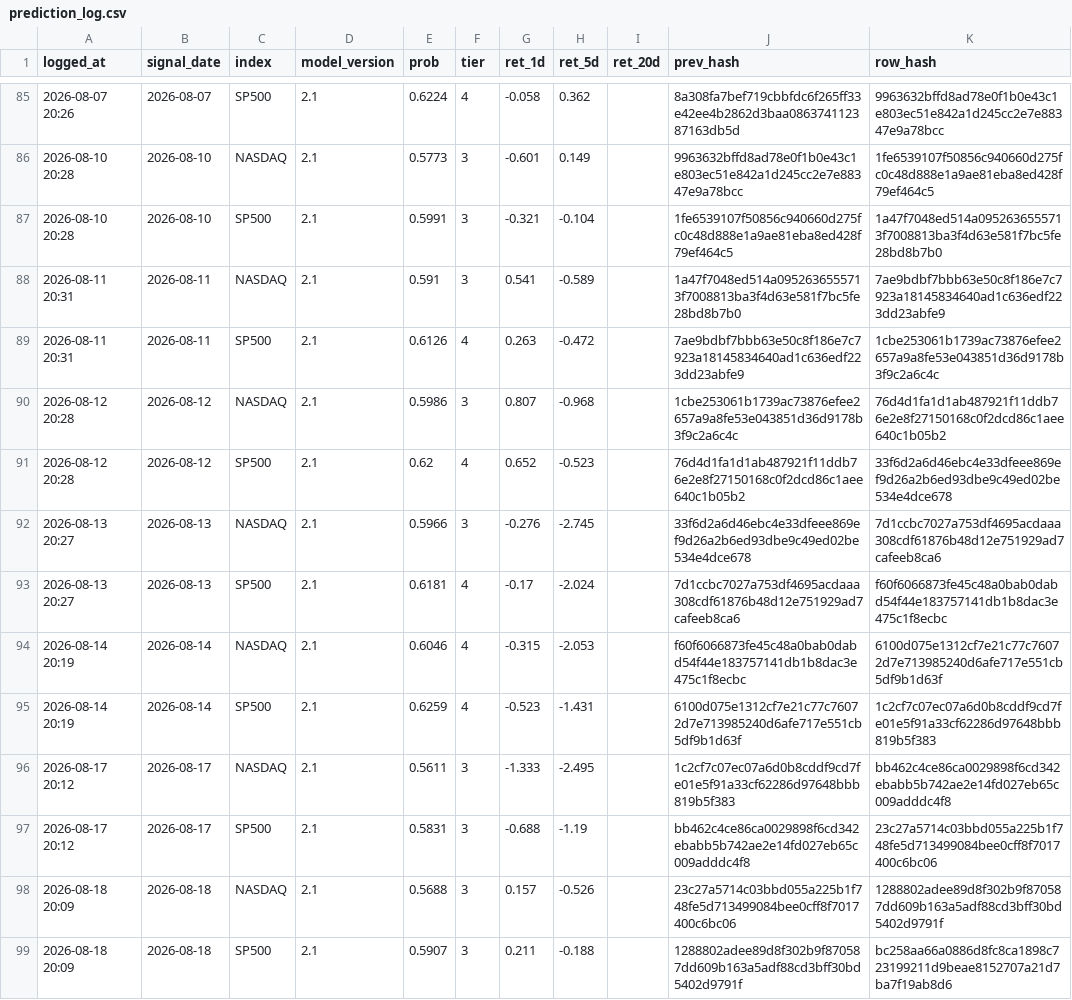
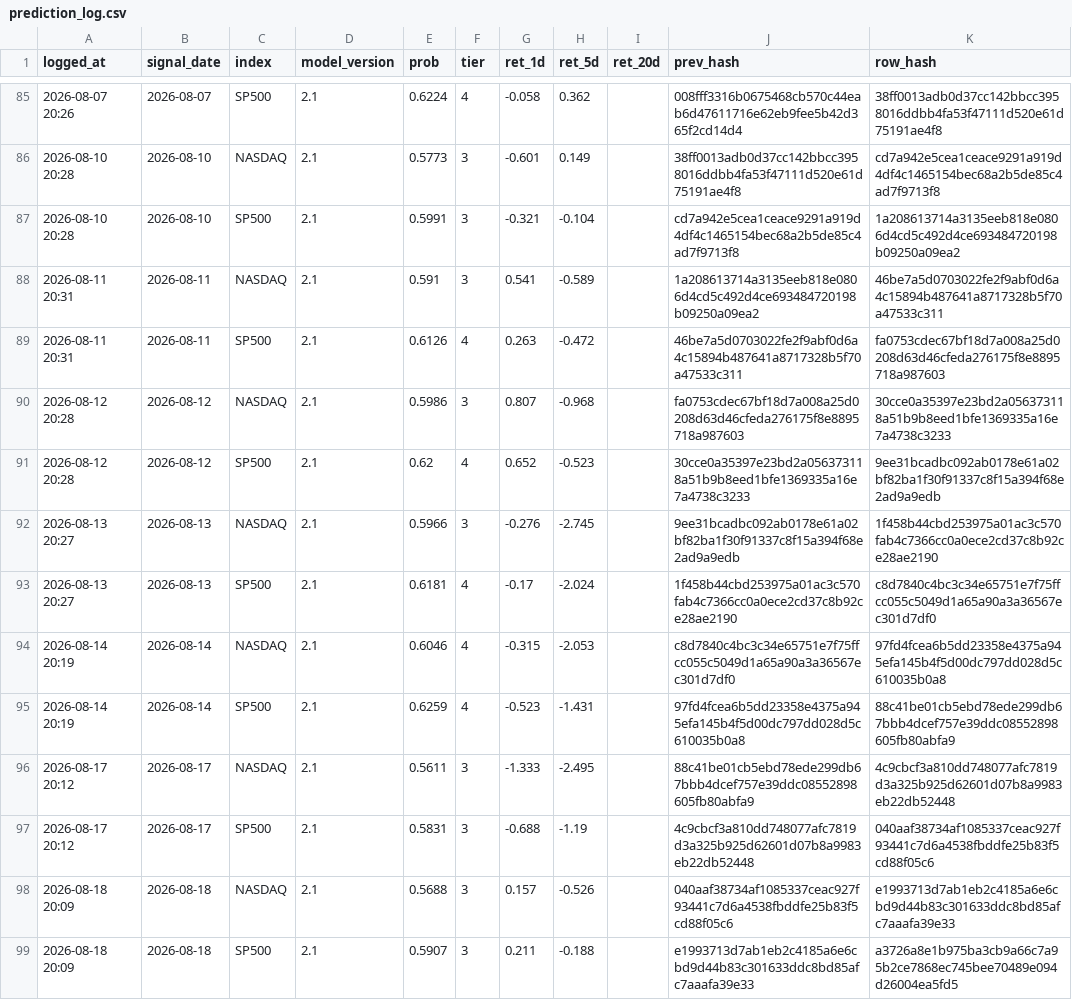
Before and after one commit to Vambrocop/alpha-lab, a CSV file: market-analysis/data/processed/prediction_log.csv, drawn as a sheet; only a part is shown, gaps mark what is left out; the diff covers the shown part only.

```diff
--- a/market-analysis/data/processed/prediction_log.csv
+++ b/market-analysis/data/processed/prediction_log.csv
@@ -85,15 +85,15 @@ logged_at,signal_date,index,model_version,prob,tier,ret_1d,ret_5d,ret_20d,prev_h
-2026-08-07 20:26,2026-08-07,SP500,2.1,0.6224,4,-0.058,0.362,,8a308fa7bef719cbbfdc6f265ff33e42ee4b2862d3baa086374112387163db5d,9963632bffd8ad78e0f1b0e43c1e803ec51e842a1d245cc2e7e88347e9a78bcc
-2026-08-10 20:28,2026-08-10,NASDAQ,2.1,0.5773,3,-0.601,0.149,,9963632bffd8ad78e0f1b0e43c1e803ec51e842a1d245cc2e7e88347e9a78bcc,1fe6539107f50856c940660d275fc0c48d888e1a9ae81eba8ed428f79ef464c5
-2026-08-10 20:28,2026-08-10,SP500,2.1,0.5991,3,-0.321,-0.104,,1fe6539107f50856c940660d275fc0c48d888e1a9ae81eba8ed428f79ef464c5,1a47f7048ed514a0952636555713f7008813ba3f4d63e581f7bc5fe28bd8b7b0
-2026-08-11 20:31,2026-08-11,NASDAQ,2.1,0.591,3,0.541,-0.589,,1a47f7048ed514a0952636555713f7008813ba3f4d63e581f7bc5fe28bd8b7b0,7ae9bdbf7bbb63e50c8f186e7c7923a18145834640ad1c636edf223dd23abfe9
-2026-08-11 20:31,2026-08-11,SP500,2.1,0.6126,4,0.263,-0.472,,7ae9bdbf7bbb63e50c8f186e7c7923a18145834640ad1c636edf223dd23abfe9,1cbe253061b1739ac73876efee2657a9a8fe53e043851d36d9178b3f9c2a6c4c
-2026-08-12 20:28,2026-08-12,NASDAQ,2.1,0.5986,3,0.807,-0.968,,1cbe253061b1739ac73876efee2657a9a8fe53e043851d36d9178b3f9c2a6c4c,76d4d1fa1d1ab487921f11ddb76e2e8f27150168c0f2dcd86c1aee640c1b05b2
-2026-08-12 20:28,2026-08-12,SP500,2.1,0.62,4,0.652,-0.523,,76d4d1fa1d1ab487921f11ddb76e2e8f27150168c0f2dcd86c1aee640c1b05b2,33f6d2a6d46ebc4e33dfeee869ef9d26a2b6ed93dbe9c49ed02be534e4dce678
-2026-08-13 20:27,2026-08-13,NASDAQ,2.1,0.5966,3,-0.276,-2.745,,33f6d2a6d46ebc4e33dfeee869ef9d26a2b6ed93dbe9c49ed02be534e4dce678,7d1ccbc7027a753df4695acdaaa308cdf61876b48d12e751929ad7cafeeb8ca6
-2026-08-13 20:27,2026-08-13,SP500,2.1,0.6181,4,-0.17,-2.024,,7d1ccbc7027a753df4695acdaaa308cdf61876b48d12e751929ad7cafeeb8ca6,f60f6066873fe45c48a0bab0dabd54f44e183757141db1b8dac3e475c1f8ecbc
-2026-08-14 20:19,2026-08-14,NASDAQ,2.1,0.6046,4,-0.315,-2.053,,f60f6066873fe45c48a0bab0dabd54f44e183757141db1b8dac3e475c1f8ecbc,6100d075e1312cf7e21c77c76072d7e713985240d6afe717e551cb5df9b1d63f
-2026-08-14 20:19,2026-08-14,SP500,2.1,0.6259,4,-0.523,-1.431,,6100d075e1312cf7e21c77c76072d7e713985240d6afe717e551cb5df9b1d63f,1c2cf7c07ec07a6d0b8cddf9cd7fe01e5f91a33cf62286d97648bbb819b5f383
-2026-08-17 20:12,2026-08-17,NASDAQ,2.1,0.5611,3,-1.333,-2.495,,1c2cf7c07ec07a6d0b8cddf9cd7fe01e5f91a33cf62286d97648bbb819b5f383,bb462c4ce86ca0029898f6cd342ebabb5b742ae2e14fd027eb65c009adddc4f8
-2026-08-17 20:12,2026-08-17,SP500,2.1,0.5831,3,-0.688,-1.19,,bb462c4ce86ca0029898f6cd342ebabb5b742ae2e14fd027eb65c009adddc4f8,23c27a5714c03bbd055a225b1f748fe5d713499084bee0cff8f7017400c6bc06
-2026-08-18 20:09,2026-08-18,NASDAQ,2.1,0.5688,3,0.157,-0.526,,23c27a5714c03bbd055a225b1f748fe5d713499084bee0cff8f7017400c6bc06,1288802adee89d8f302b9f870587dd609b163a5adf88cd3bff30bd5402d9791f
-2026-08-18 20:09,2026-08-18,SP500,2.1,0.5907,3,0.211,-0.188,,1288802adee89d8f302b9f870587dd609b163a5adf88cd3bff30bd5402d9791f,bc258aa66a0886d8fc8ca1898c723199211d9beae8152707a21d7ba7f19ab8d6
+2026-08-07 20:26,2026-08-07,SP500,2.1,0.6224,4,-0.058,0.362,,008fff3316b0675468cb570c44eab6d47611716e62eb9fee5b42d365f2cd14d4,38ff0013adb0d37cc142bbcc3958016ddbb4fa53f47111d520e61d75191ae4f8
+2026-08-10 20:28,2026-08-10,NASDAQ,2.1,0.5773,3,-0.601,0.149,,38ff0013adb0d37cc142bbcc3958016ddbb4fa53f47111d520e61d75191ae4f8,cd7a942e5cea1ceace9291a919d4df4c1465154bec68a2b5de85c4ad7f9713f8
+2026-08-10 20:28,2026-08-10,SP500,2.1,0.5991,3,-0.321,-0.104,,cd7a942e5cea1ceace9291a919d4df4c1465154bec68a2b5de85c4ad7f9713f8,1a208613714a3135eeb818e0806d4cd5c492d4ce693484720198b09250a09ea2
+2026-08-11 20:31,2026-08-11,NASDAQ,2.1,0.591,3,0.541,-0.589,,1a208613714a3135eeb818e0806d4cd5c492d4ce693484720198b09250a09ea2,46be7a5d0703022fe2f9abf0d6a4c15894b487641a8717328b5f70a47533c311
+2026-08-11 20:31,2026-08-11,SP500,2.1,0.6126,4,0.263,-0.472,,46be7a5d0703022fe2f9abf0d6a4c15894b487641a8717328b5f70a47533c311,fa0753cdec67bf18d7a008a25d0208d63d46cfeda276175f8e8895718a987603
+2026-08-12 20:28,2026-08-12,NASDAQ,2.1,0.5986,3,0.807,-0.968,,fa0753cdec67bf18d7a008a25d0208d63d46cfeda276175f8e8895718a987603,30cce0a35397e23bd2a056373118a51b9b8eed1bfe1369335a16e7a4738c3233
+2026-08-12 20:28,2026-08-12,SP500,2.1,0.62,4,0.652,-0.523,,30cce0a35397e23bd2a056373118a51b9b8eed1bfe1369335a16e7a4738c3233,9ee31bcadbc092ab0178e61a02bf82ba1f30f91337c8f15a394f68e2ad9a9edb
+2026-08-13 20:27,2026-08-13,NASDAQ,2.1,0.5966,3,-0.276,-2.745,,9ee31bcadbc092ab0178e61a02bf82ba1f30f91337c8f15a394f68e2ad9a9edb,1f458b44cbd253975a01ac3c570fab4c7366cc0a0ece2cd37c8b92ce28ae2190
+2026-08-13 20:27,2026-08-13,SP500,2.1,0.6181,4,-0.17,-2.024,,1f458b44cbd253975a01ac3c570fab4c7366cc0a0ece2cd37c8b92ce28ae2190,c8d7840c4bc3c34e65751e7f75ffcc055c5049d1a65a90a3a36567ec301d7df0
+2026-08-14 20:19,2026-08-14,NASDAQ,2.1,0.6046,4,-0.315,-2.053,,c8d7840c4bc3c34e65751e7f75ffcc055c5049d1a65a90a3a36567ec301d7df0,97fd4fcea6b5dd23358e4375a945efa145b4f5d00dc797dd028d5c610035b0a8
+2026-08-14 20:19,2026-08-14,SP500,2.1,0.6259,4,-0.523,-1.431,,97fd4fcea6b5dd23358e4375a945efa145b4f5d00dc797dd028d5c610035b0a8,88c41be01cb5ebd78ede299db67bbb4dcef757e39ddc08552898605fb80abfa9
+2026-08-17 20:12,2026-08-17,NASDAQ,2.1,0.5611,3,-1.333,-2.495,,88c41be01cb5ebd78ede299db67bbb4dcef757e39ddc08552898605fb80abfa9,4c9cbcf3a810dd748077afc7819d3a325b925d62601d07b8a9983eb22db52448
+2026-08-17 20:12,2026-08-17,SP500,2.1,0.5831,3,-0.688,-1.19,,4c9cbcf3a810dd748077afc7819d3a325b925d62601d07b8a9983eb22db52448,040aaf38734af1085337ceac927f93441c7d6a4538fbddfe25b83f5cd88f05c6
+2026-08-18 20:09,2026-08-18,NASDAQ,2.1,0.5688,3,0.157,-0.526,,040aaf38734af1085337ceac927f93441c7d6a4538fbddfe25b83f5cd88f05c6,e1993713d7ab1eb2c4185a6e6cbd9d44b83c301633ddc8bd85afc7aaafa39e33
+2026-08-18 20:09,2026-08-18,SP500,2.1,0.5907,3,0.211,-0.188,,e1993713d7ab1eb2c4185a6e6cbd9d44b83c301633ddc8bd85afc7aaafa39e33,a3726a8e1b975ba3cb9a66c7a95b2ce7868ec745bee70489e094d26004ea5fd5
```
Also changed, not shown: 2 added rows and 55 edited cells elsewhere in this file, market-analysis/data/processed/paper_ledger.csv, 20 other files.
